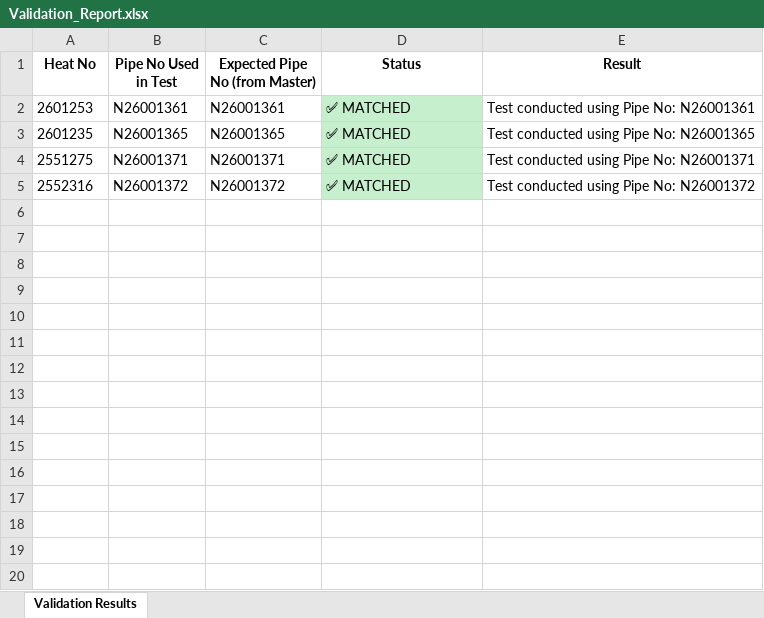
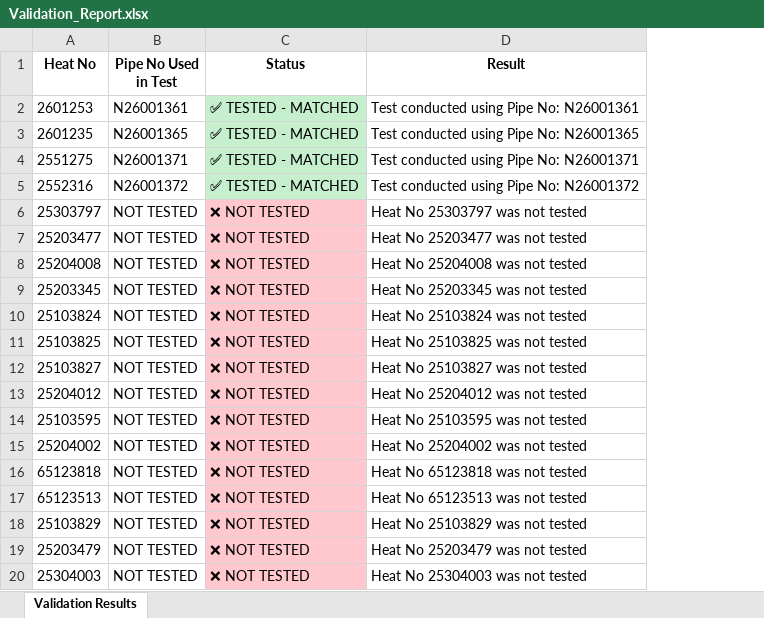
Before and after one commit to Mydah-Nasir/MTC-Application, an Excel workbook: Validation_Report.xlsx, sheet Validation Results, drawn as a sheet; only a part is shown; values as stored, in another font and other column widths than the file's, no borders; removed rows and columns are numbered as before the commit, all else as after; the diff covers the shown part only; the diff names each change by its address in the sheet, - before the commit and + after, or states it on an @@ line.

Commit message:
Added Validation of Obv list with Master list

```diff
--- a/Validation_Report.xlsx (sheet Validation Results)
+++ b/Validation_Report.xlsx (sheet Validation Results)
-column C (Expected Pipe No (from Master)), rows 2-5: N26001361 | N26001365 | N26001371 | N26001372
-C2:C5 (Status): ✅ MATCHED
+C2:C5 (Status): ✅ TESTED - MATCHED
+row 6: 25303797 | NOT TESTED | ❌ NOT TESTED | Heat No 25303797 was not tested
+row 7: 25203477 | NOT TESTED | ❌ NOT TESTED | Heat No 25203477 was not tested
+row 8: 25204008 | NOT TESTED | ❌ NOT TESTED | Heat No 25204008 was not tested
+row 9: 25203345 | NOT TESTED | ❌ NOT TESTED | Heat No 25203345 was not tested
+row 10: 25103824 | NOT TESTED | ❌ NOT TESTED | Heat No 25103824 was not tested
+row 11: 25103825 | NOT TESTED | ❌ NOT TESTED | Heat No 25103825 was not tested
+row 12: 25103827 | NOT TESTED | ❌ NOT TESTED | Heat No 25103827 was not tested
+row 13: 25204012 | NOT TESTED | ❌ NOT TESTED | Heat No 25204012 was not tested
+row 14: 25103595 | NOT TESTED | ❌ NOT TESTED | Heat No 25103595 was not tested
+row 15: 25204002 | NOT TESTED | ❌ NOT TESTED | Heat No 25204002 was not tested
+row 16: 65123818 | NOT TESTED | ❌ NOT TESTED | Heat No 65123818 was not tested
+row 17: 65123513 | NOT TESTED | ❌ NOT TESTED | Heat No 65123513 was not tested
+row 18: 25103829 | NOT TESTED | ❌ NOT TESTED | Heat No 25103829 was not tested
+row 19: 25203479 | NOT TESTED | ❌ NOT TESTED | Heat No 25203479 was not tested
+row 20: 25304003 | NOT TESTED | ❌ NOT TESTED | Heat No 25304003 was not tested
```
Also changed, not shown: 31 added rows elsewhere in this sheet, Hardness_Test_Report.xlsx, 1 other file.
